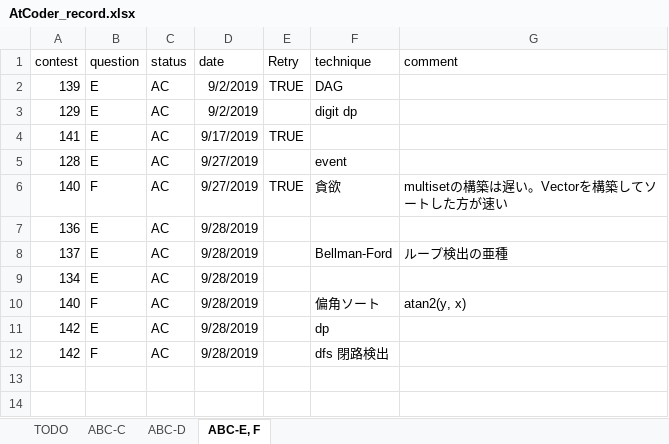
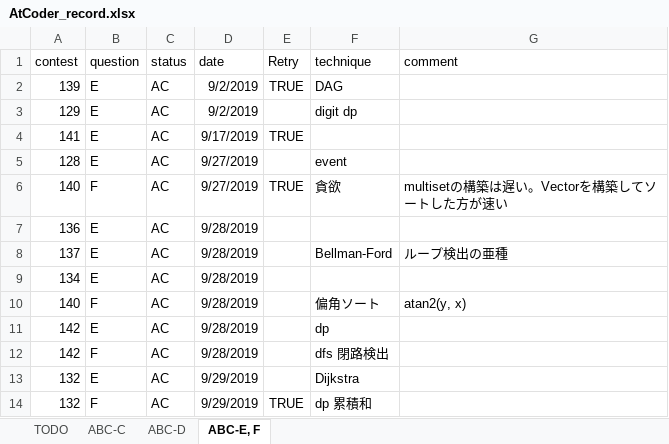
Before and after one commit to KeiShimon/AtCoder, an Excel workbook: AtCoder_record.xlsx, sheet ABC-E, F, drawn as a sheet; values as stored, in another font and other column widths than the file's, no borders; conditional formats not drawn; the diff names each change by its address in the sheet, - before the commit and + after, or states it on an @@ line.

```diff
--- a/AtCoder_record.xlsx (sheet ABC-E, F)
+++ b/AtCoder_record.xlsx (sheet ABC-E, F)
+row 13: 132 | E | AC | 9/29/2019 |  | Dijkstra
+row 14: 132 | F | AC | 9/29/2019 | TRUE | dp 累積和
```
Also changed, not shown: 24 other files.
